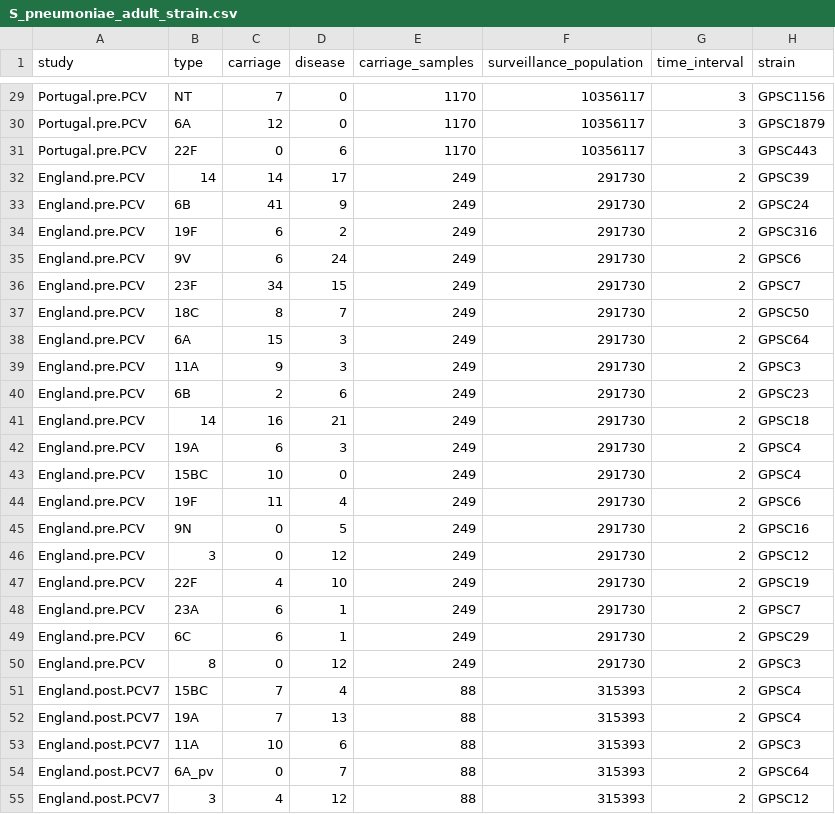
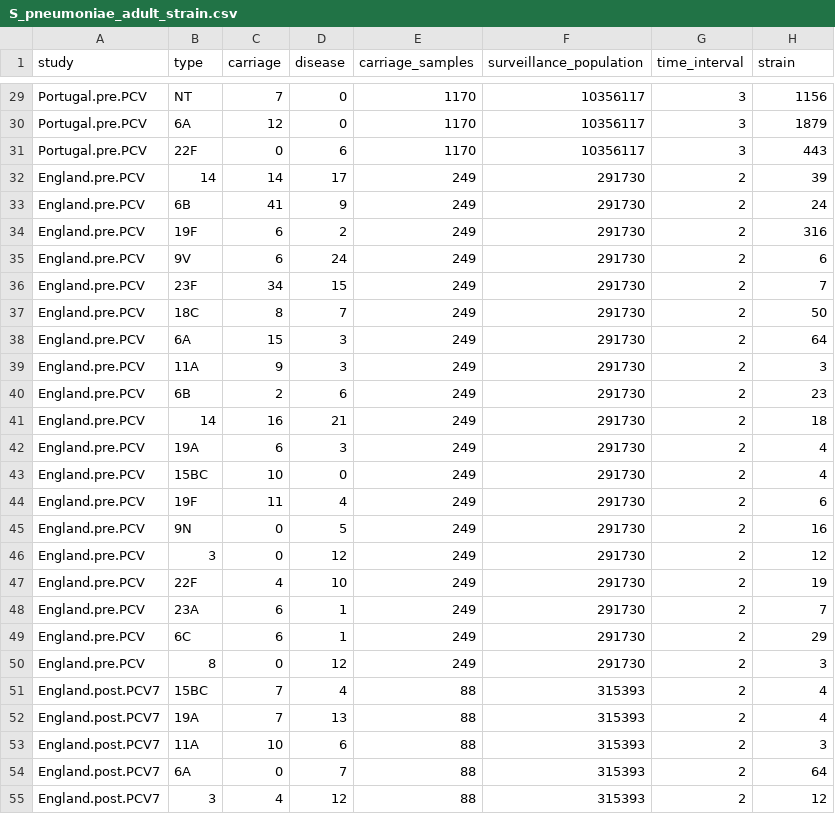
Before and after one commit to nickjcroucher/progressionEstimation, a CSV file: data-raw/S_pneumoniae_adult_strain.csv, drawn as a sheet; only a part is shown, gaps mark what is left out; the diff covers the shown part only; the diff names each change by its address in the sheet, - before the commit and + after, or states it on an @@ line.

```diff
--- a/data-raw/S_pneumoniae_adult_strain.csv
+++ b/data-raw/S_pneumoniae_adult_strain.csv
-H29 (strain): GPSC1156
+H29 (strain): 1156
-H30 (strain): GPSC1879
+H30 (strain): 1879
-H31 (strain): GPSC443
+H31 (strain): 443
-H32 (strain): GPSC39
+H32 (strain): 39
-H33 (strain): GPSC24
+H33 (strain): 24
-H34 (strain): GPSC316
+H34 (strain): 316
-H35 (strain): GPSC6
+H35 (strain): 6
-H36 (strain): GPSC7
+H36 (strain): 7
-H37 (strain): GPSC50
+H37 (strain): 50
-H38 (strain): GPSC64
+H38 (strain): 64
-H39 (strain): GPSC3
+H39 (strain): 3
-H40 (strain): GPSC23
+H40 (strain): 23
-H41 (strain): GPSC18
+H41 (strain): 18
-H42:H43 (strain): GPSC4
+H42:H43 (strain): 4
-H44 (strain): GPSC6
+H44 (strain): 6
-H45 (strain): GPSC16
+H45 (strain): 16
-H46 (strain): GPSC12
+H46 (strain): 12
-H47 (strain): GPSC19
+H47 (strain): 19
-H48 (strain): GPSC7
+H48 (strain): 7
-H49 (strain): GPSC29
+H49 (strain): 29
-H50 (strain): GPSC3
+H50 (strain): 3
-H51:H52 (strain): GPSC4
+H51:H52 (strain): 4
-H53 (strain): GPSC3
+H53 (strain): 3
-B54 (type): 6A_pv
+B54 (type): 6A
-H54 (strain): GPSC64
+H54 (strain): 64
-H55 (strain): GPSC12
+H55 (strain): 12
```
Also changed, not shown: 81 edited cells elsewhere in this file, data-raw/S_pneumoniae_infant_strain.csv, 5 other files.
